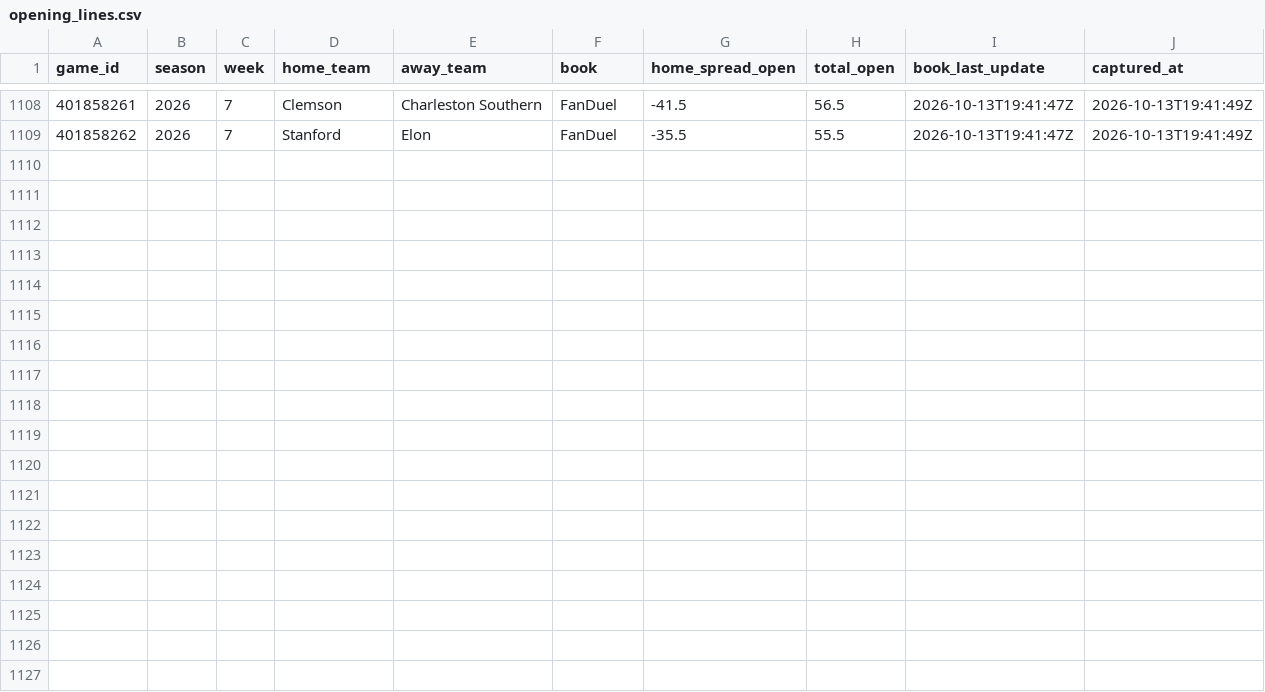
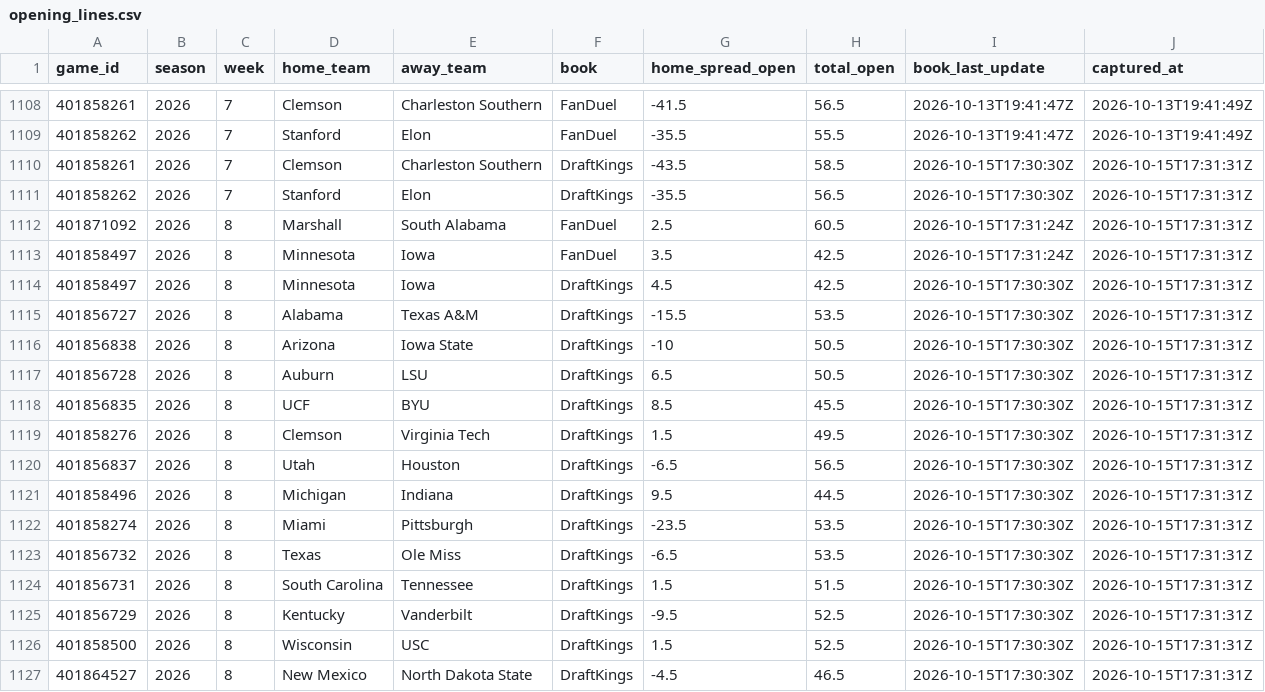
Before and after one commit to lucas-diehl/bet-hub-models, a CSV file: cfb-modeling/data_cache/opening_lines.csv, drawn as a sheet; only a part is shown, gaps mark what is left out; the diff names each change by its address in the sheet, - before the commit and + after, or states it on an @@ line.

```diff
--- a/cfb-modeling/data_cache/opening_lines.csv
+++ b/cfb-modeling/data_cache/opening_lines.csv
+row 1110: 401858261 | 2026 | 7 | Clemson | Charleston Southern | DraftKings | -43.5 | 58.5 | 2026-10-15T17:30:30Z | 2026-10-15T17:31:31Z
+row 1111: 401858262 | 2026 | 7 | Stanford | Elon | DraftKings | -35.5 | 56.5 | 2026-10-15T17:30:30Z | 2026-10-15T17:31:31Z
+row 1112: 401871092 | 2026 | 8 | Marshall | South Alabama | FanDuel | 2.5 | 60.5 | 2026-10-15T17:31:24Z | 2026-10-15T17:31:31Z
+row 1113: 401858497 | 2026 | 8 | Minnesota | Iowa | FanDuel | 3.5 | 42.5 | 2026-10-15T17:31:24Z | 2026-10-15T17:31:31Z
+row 1114: 401858497 | 2026 | 8 | Minnesota | Iowa | DraftKings | 4.5 | 42.5 | 2026-10-15T17:30:30Z | 2026-10-15T17:31:31Z
+row 1115: 401856727 | 2026 | 8 | Alabama | Texas A&M | DraftKings | -15.5 | 53.5 | 2026-10-15T17:30:30Z | 2026-10-15T17:31:31Z
+row 1116: 401856838 | 2026 | 8 | Arizona | Iowa State | DraftKings | -10 | 50.5 | 2026-10-15T17:30:30Z | 2026-10-15T17:31:31Z
+row 1117: 401856728 | 2026 | 8 | Auburn | LSU | DraftKings | 6.5 | 50.5 | 2026-10-15T17:30:30Z | 2026-10-15T17:31:31Z
+row 1118: 401856835 | 2026 | 8 | UCF | BYU | DraftKings | 8.5 | 45.5 | 2026-10-15T17:30:30Z | 2026-10-15T17:31:31Z
+row 1119: 401858276 | 2026 | 8 | Clemson | Virginia Tech | DraftKings | 1.5 | 49.5 | 2026-10-15T17:30:30Z | 2026-10-15T17:31:31Z
+row 1120: 401856837 | 2026 | 8 | Utah | Houston | DraftKings | -6.5 | 56.5 | 2026-10-15T17:30:30Z | 2026-10-15T17:31:31Z
+row 1121: 401858496 | 2026 | 8 | Michigan | Indiana | DraftKings | 9.5 | 44.5 | 2026-10-15T17:30:30Z | 2026-10-15T17:31:31Z
+row 1122: 401858274 | 2026 | 8 | Miami | Pittsburgh | DraftKings | -23.5 | 53.5 | 2026-10-15T17:30:30Z | 2026-10-15T17:31:31Z
+row 1123: 401856732 | 2026 | 8 | Texas | Ole Miss | DraftKings | -6.5 | 53.5 | 2026-10-15T17:30:30Z | 2026-10-15T17:31:31Z
+row 1124: 401856731 | 2026 | 8 | South Carolina | Tennessee | DraftKings | 1.5 | 51.5 | 2026-10-15T17:30:30Z | 2026-10-15T17:31:31Z
+row 1125: 401856729 | 2026 | 8 | Kentucky | Vanderbilt | DraftKings | -9.5 | 52.5 | 2026-10-15T17:30:30Z | 2026-10-15T17:31:31Z
+row 1126: 401858500 | 2026 | 8 | Wisconsin | USC | DraftKings | 1.5 | 52.5 | 2026-10-15T17:30:30Z | 2026-10-15T17:31:31Z
+row 1127: 401864527 | 2026 | 8 | New Mexico | North Dakota State | DraftKings | -4.5 | 46.5 | 2026-10-15T17:30:30Z | 2026-10-15T17:31:31Z
```
Also changed, not shown: 7 other files.
